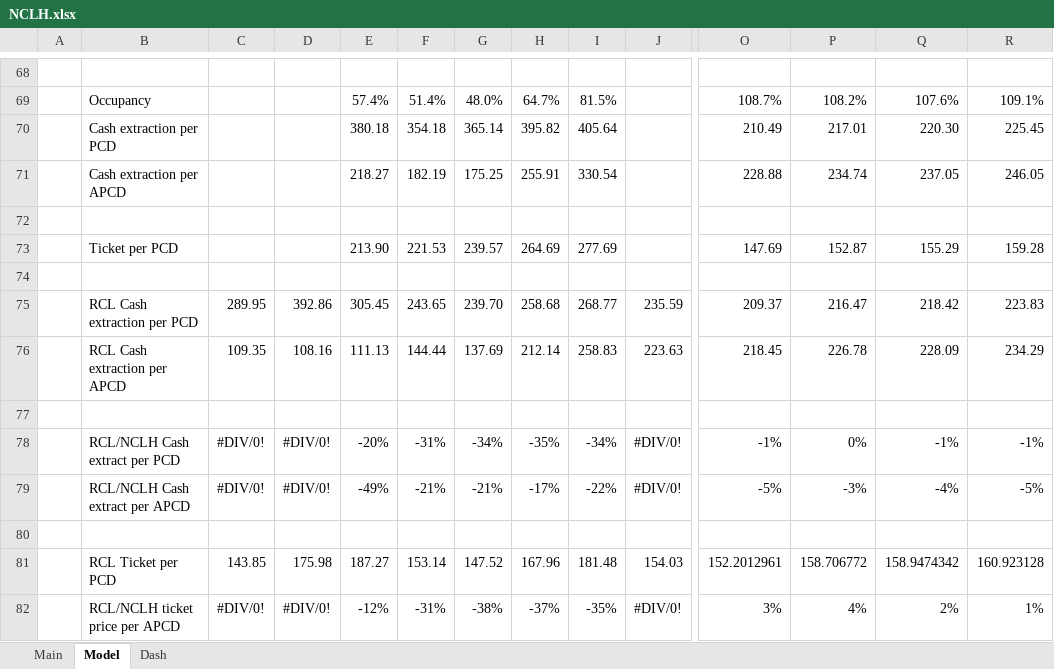
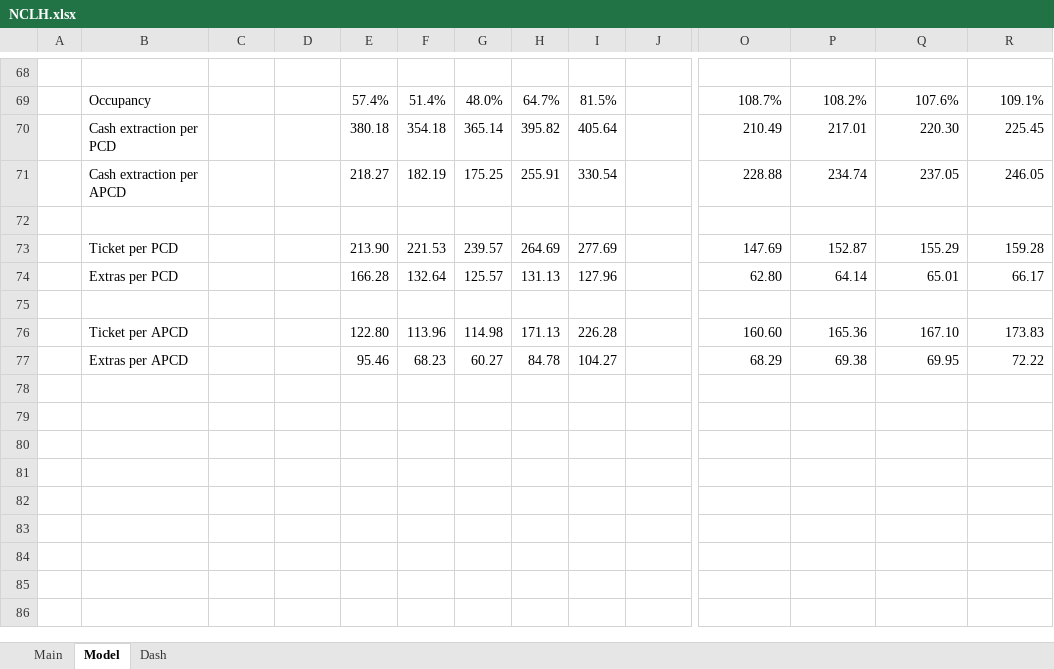
Before and after one commit to SimonisWrong/investingModels, an Excel workbook: DCF Models/NCLH.xlsx, sheet Model, drawn as a sheet; only a part is shown, gaps mark what is left out; values as stored, in another font and other column widths than the file's, no borders; charts and pictures not drawn; removed rows and columns are numbered as before the commit, all else as after; rows hold the shown columns only; the diff names each change by its address in the sheet, - before the commit and + after, or states it on an @@ line.

```diff
--- a/DCF Models/NCLH.xlsx (sheet Model)
+++ b/DCF Models/NCLH.xlsx (sheet Model)
+row 74:  | Extras per PCD |  |  | 166.28 | 132.64 | 125.57 | 131.13 | 127.96 |  | 62.80 | 64.14 | 65.01 | 66.17
-row 75:  | RCL Cash extraction per PCD | 289.95 | 392.86 | 305.45 | 243.65 | 239.70 | 258.68 | 268.77 | 235.59 | 209.37 | 216.47 | 218.42 | 223.83
-row 76:  | RCL Cash extraction per APCD | 109.35 | 108.16 | 111.13 | 144.44 | 137.69 | 212.14 | 258.83 | 223.63 | 218.45 | 226.78 | 228.09 | 234.29
-row 76: (empty)
+row 76:  | Ticket per APCD |  |  | 122.80 | 113.96 | 114.98 | 171.13 | 226.28 |  | 160.60 | 165.36 | 167.10 | 173.83
-row 78:  | RCL/NCLH Cash extract per PCD | #DIV/0! | #DIV/0! | -20% | -31% | -34% | -35% | -34% | #DIV/0! | -1% | 0% | -1% | -1%
-row 79:  | RCL/NCLH Cash extract per APCD | #DIV/0! | #DIV/0! | -49% | -21% | -21% | -17% | -22% | #DIV/0! | -5% | -3% | -4% | -5%
-row 77: (empty)
+row 77:  | Extras per APCD |  |  | 95.46 | 68.23 | 60.27 | 84.78 | 104.27 |  | 68.29 | 69.38 | 69.95 | 72.22
-row 81:  | RCL Ticket per PCD | 143.85 | 175.98 | 187.27 | 153.14 | 147.52 | 167.96 | 181.48 | 154.03 | 152.2012961 | 158.706772 | 158.9474342 | 160.923128
-row 82:  | RCL/NCLH ticket price per APCD | #DIV/0! | #DIV/0! | -12% | -31% | -38% | -37% | -35% | #DIV/0! | 3% | 4% | 2% | 1%
```
Also changed, not shown: DCF Models/CCL.xlsx, DCF Models/RCL.xlsx.
